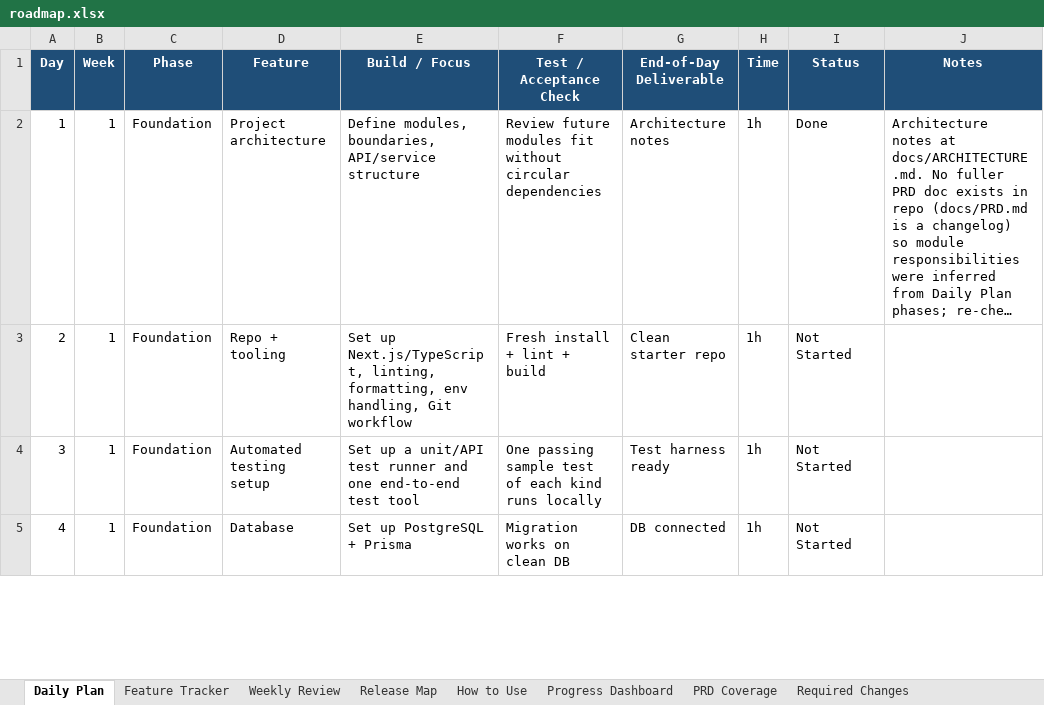
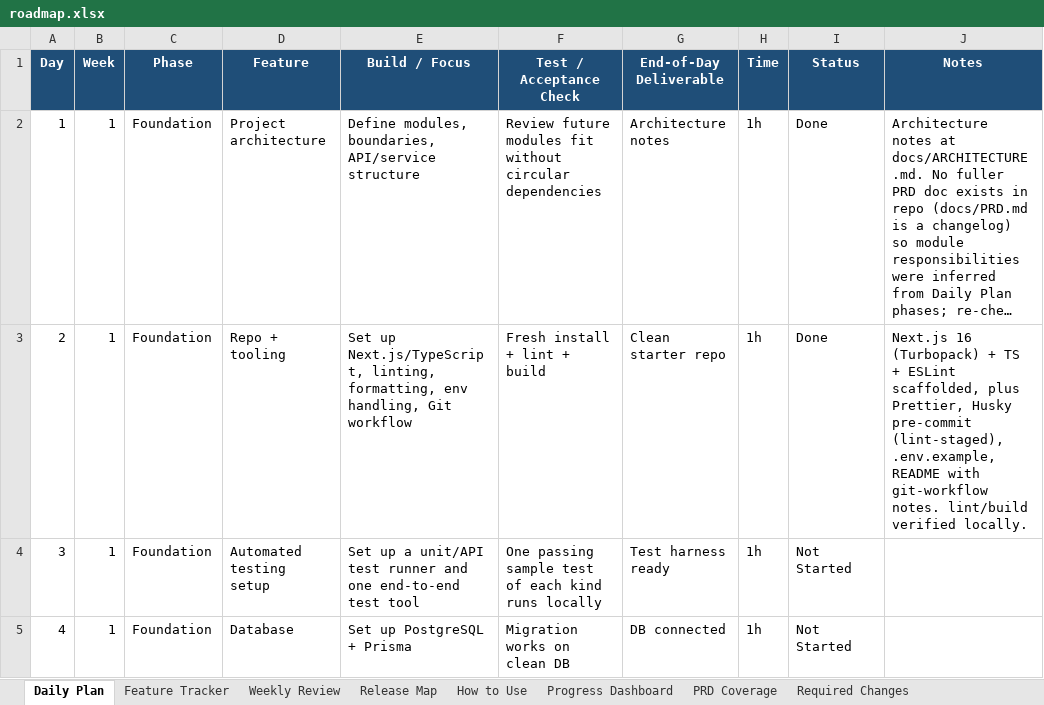
Before and after one commit to SakshiK2503/ai-firm-management, an Excel workbook: docs/roadmap.xlsx, sheet Daily Plan, drawn as a sheet; only a part is shown; long unchanged cells end in …; values as stored, in another font and other column widths than the file's, no borders; conditional formats not drawn; the diff names each change by its address in the sheet, - before the commit and + after, or states it on an @@ line.

```diff
--- a/docs/roadmap.xlsx (sheet Daily Plan)
+++ b/docs/roadmap.xlsx (sheet Daily Plan)
-I3 (Status): Not Started
+I3 (Status): Done
-J3 (Notes): (empty)
+J3 (Notes): Next.js 16 (Turbopack) + TS + ESLint scaffolded, plus Prettier, Husky pre-commit (lint-staged), .env.example, README with git-workflow notes. lint/build verified locally.
```
Also changed, not shown: sheet Feature Tracker, 23 other files.
